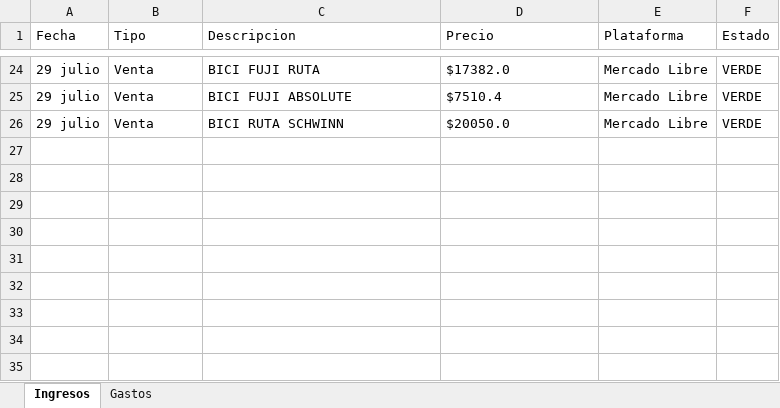
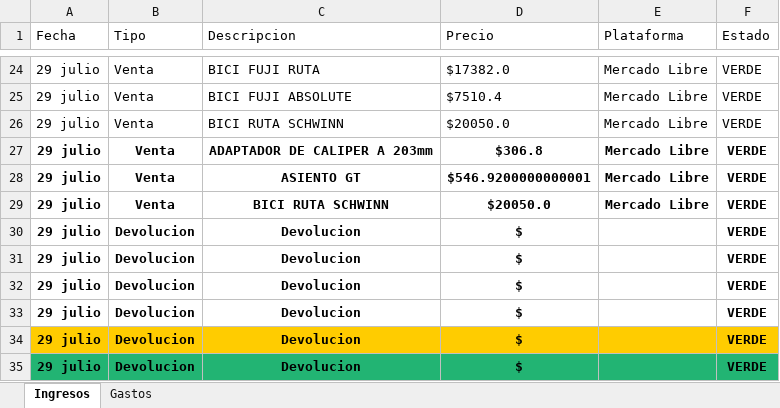
Before and after one commit to Alisbasa/EPIC-MOUNTAIN-SYSTEM, an Excel workbook: JavaApplication19/src/excel/LibrosContables.xlsx, sheet Ingresos, drawn as a sheet; only a part is shown, gaps mark what is left out; values as stored, in another font and other column widths than the file's, no borders; the diff names each change by its address in the sheet, - before the commit and + after, or states it on an @@ line.

```diff
--- a/JavaApplication19/src/excel/LibrosContables.xlsx (sheet Ingresos)
+++ b/JavaApplication19/src/excel/LibrosContables.xlsx (sheet Ingresos)
+row 27: 29 julio | Venta | ADAPTADOR DE CALIPER A 203mm | $306.8 | Mercado Libre | VERDE
+row 28: 29 julio | Venta | ASIENTO GT | $546.9200000000001 | Mercado Libre | VERDE
+row 29: 29 julio | Venta | BICI RUTA SCHWINN | $20050.0 | Mercado Libre | VERDE
+row 30: 29 julio | Devolucion | Devolucion | $ |  | VERDE
+row 31: 29 julio | Devolucion | Devolucion | $ |  | VERDE
+row 32: 29 julio | Devolucion | Devolucion | $ |  | VERDE
+row 33: 29 julio | Devolucion | Devolucion | $ |  | VERDE
+row 34: 29 julio | Devolucion | Devolucion | $ |  | VERDE
+row 35: 29 julio | Devolucion | Devolucion | $ |  | VERDE
```
Also changed, not shown: JavaApplication19/src/excel/Inventario.xlsx, JavaApplication19/src/excel/Ventas.xlsx, 3 other files.
